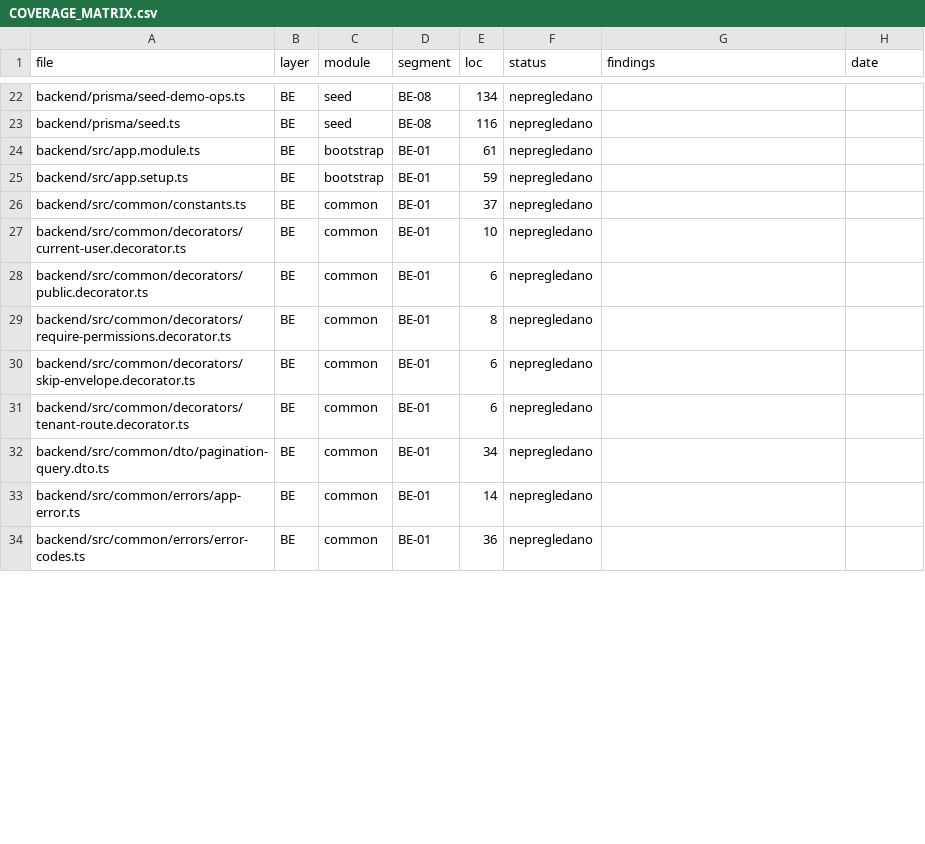
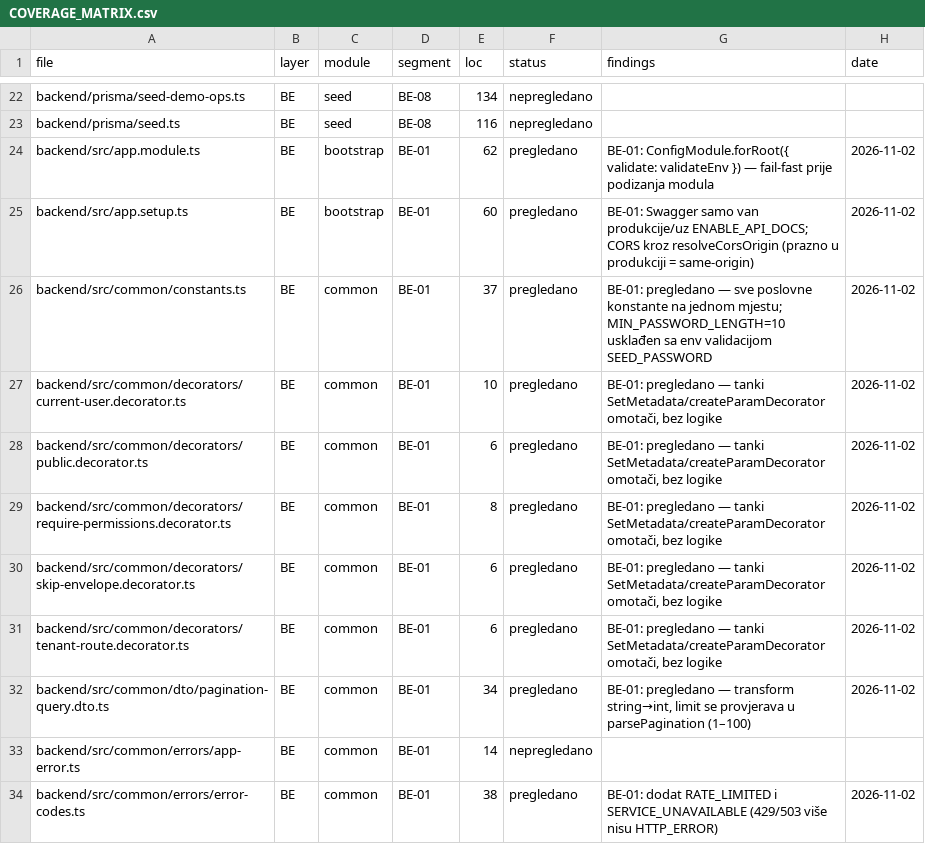
Before and after one commit to mudzy992/gradix, a CSV file: AUDIT/COVERAGE_MATRIX.csv, drawn as a sheet; only a part is shown, gaps mark what is left out; the diff covers the shown part only.

Commit message:
feat(api): env validacija, Swagger off u produkciji, CORS same-origin, graceful shutdown [BE-01]
Co-authored-by: arena-agent <297053741+arena-agent@users.noreply.github.com>

```diff
--- a/AUDIT/COVERAGE_MATRIX.csv
+++ b/AUDIT/COVERAGE_MATRIX.csv
@@ -23,12 +23,12 @@ backend/prisma/seed-demo-ops.ts,BE,seed,BE-08,134,nepregledano,,
 backend/prisma/seed.ts,BE,seed,BE-08,116,nepregledano,,
-backend/src/app.module.ts,BE,bootstrap,BE-01,61,nepregledano,,
-backend/src/app.setup.ts,BE,bootstrap,BE-01,59,nepregledano,,
-backend/src/common/constants.ts,BE,common,BE-01,37,nepregledano,,
-backend/src/common/decorators/current-user.decorator.ts,BE,common,BE-01,10,nepregledano,,
-backend/src/common/decorators/public.decorator.ts,BE,common,BE-01,6,nepregledano,,
-backend/src/common/decorators/require-permissions.decorator.ts,BE,common,BE-01,8,nepregledano,,
-backend/src/common/decorators/skip-envelope.decorator.ts,BE,common,BE-01,6,nepregledano,,
-backend/src/common/decorators/tenant-route.decorator.ts,BE,common,BE-01,6,nepregledano,,
-backend/src/common/dto/pagination-query.dto.ts,BE,common,BE-01,34,nepregledano,,
+backend/src/app.module.ts,BE,bootstrap,BE-01,62,pregledano,BE-01: ConfigModule.forRoot({ validate: validateEnv }) — fail-fast prije podizanja modula,2026-11-02
+backend/src/app.setup.ts,BE,bootstrap,BE-01,60,pregledano,BE-01: Swagger samo van produkcije/uz ENABLE_API_DOCS; CORS kroz resolveCorsOrigin (prazno u produkciji = same-origin),2026-11-02
+backend/src/common/constants.ts,BE,common,BE-01,37,pregledano,BE-01: pregledano — sve poslovne konstante na jednom mjestu; MIN_PASSWORD_LENGTH=10 usklađen sa env validacijom SEED_PASSWORD,2026-11-02
+backend/src/common/decorators/current-user.decorator.ts,BE,common,BE-01,10,pregledano,"BE-01: pregledano — tanki SetMetadata/createParamDecorator omotači, bez logike",2026-11-02
+backend/src/common/decorators/public.decorator.ts,BE,common,BE-01,6,pregledano,"BE-01: pregledano — tanki SetMetadata/createParamDecorator omotači, bez logike",2026-11-02
+backend/src/common/decorators/require-permissions.decorator.ts,BE,common,BE-01,8,pregledano,"BE-01: pregledano — tanki SetMetadata/createParamDecorator omotači, bez logike",2026-11-02
+backend/src/common/decorators/skip-envelope.decorator.ts,BE,common,BE-01,6,pregledano,"BE-01: pregledano — tanki SetMetadata/createParamDecorator omotači, bez logike",2026-11-02
+backend/src/common/decorators/tenant-route.decorator.ts,BE,common,BE-01,6,pregledano,"BE-01: pregledano — tanki SetMetadata/createParamDecorator omotači, bez logike",2026-11-02
+backend/src/common/dto/pagination-query.dto.ts,BE,common,BE-01,34,pregledano,"BE-01: pregledano — transform string→int, limit se provjerava u parsePagination (1–100)",2026-11-02
 backend/src/common/errors/app-error.ts,BE,common,BE-01,14,nepregledano,,
-backend/src/common/errors/error-codes.ts,BE,common,BE-01,36,nepregledano,,
+backend/src/common/errors/error-codes.ts,BE,common,BE-01,38,pregledano,BE-01: dodat RATE_LIMITED i SERVICE_UNAVAILABLE (429/503 više nisu HTTP_ERROR),2026-11-02
```
Also changed, not shown: 4 added rows and 46 edited cells elsewhere in this file, 21 other files.
